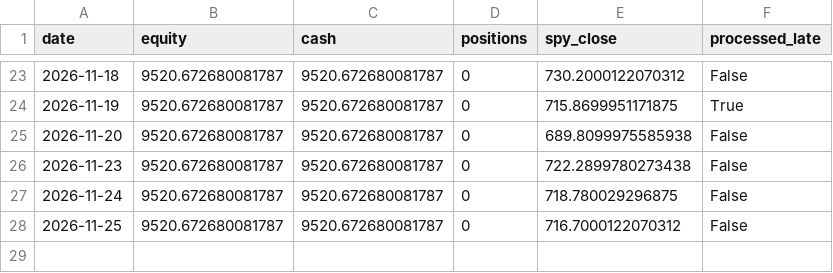
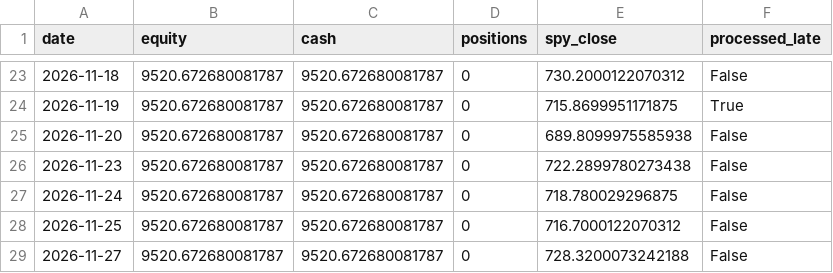
Before and after one commit to 360profcorp/stock-screener, a CSV file: paper/compare/breakout/state/equity.csv, drawn as a sheet; only a part is shown, gaps mark what is left out.

Commit message:
Paper comparison 2026-11-28_0349

```diff
--- a/paper/compare/breakout/state/equity.csv
+++ b/paper/compare/breakout/state/equity.csv
@@ -28 +28,2 @@ date,equity,cash,positions,spy_close,processed_late
 2026-11-25,9520.672680081787,9520.672680081787,0,716.7000122070312,False
+2026-11-27,9520.672680081787,9520.672680081787,0,728.3200073242188,False
```
Also changed, not shown: paper/compare/retest/state/equity.csv, 14 other files.
